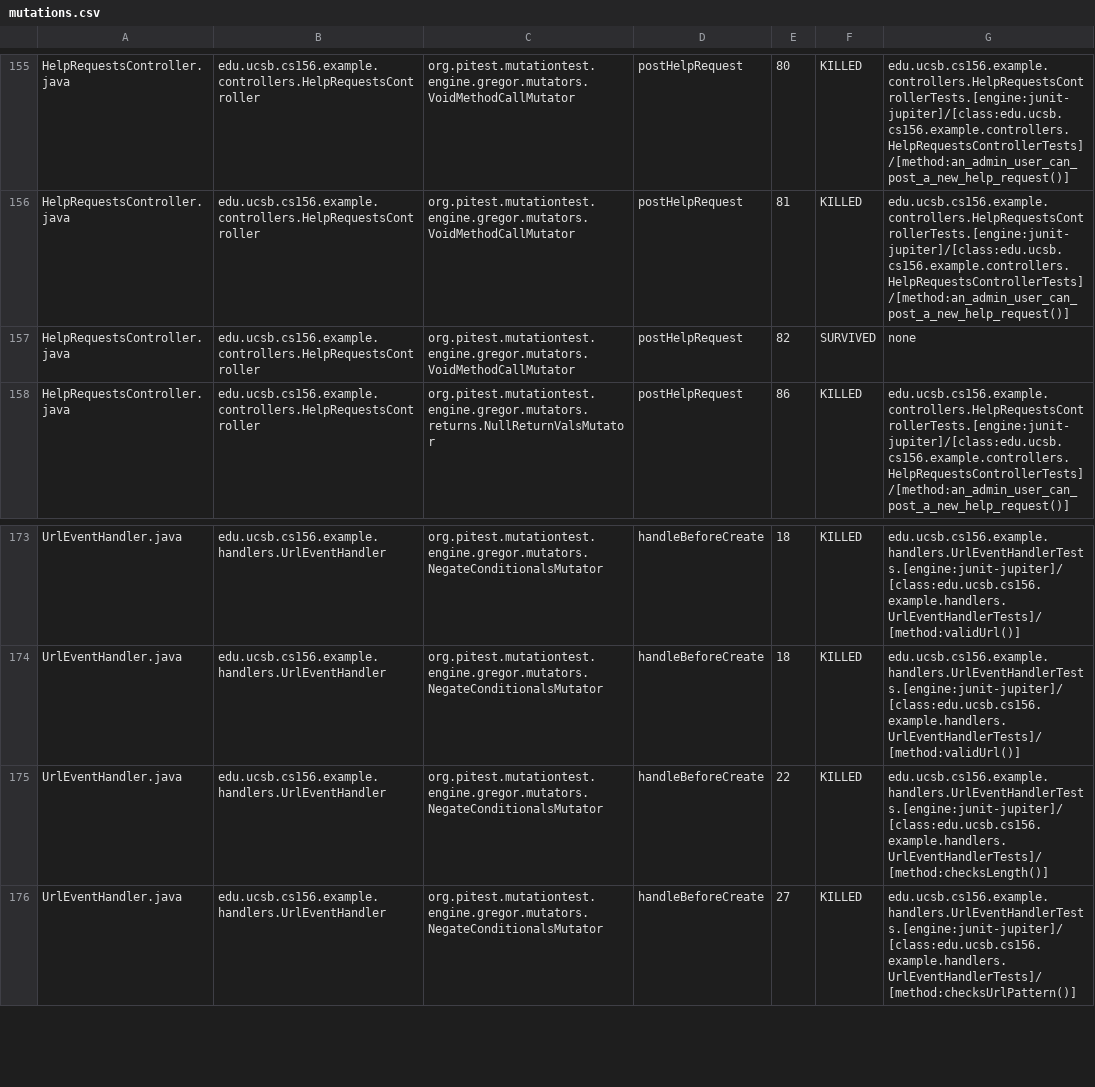
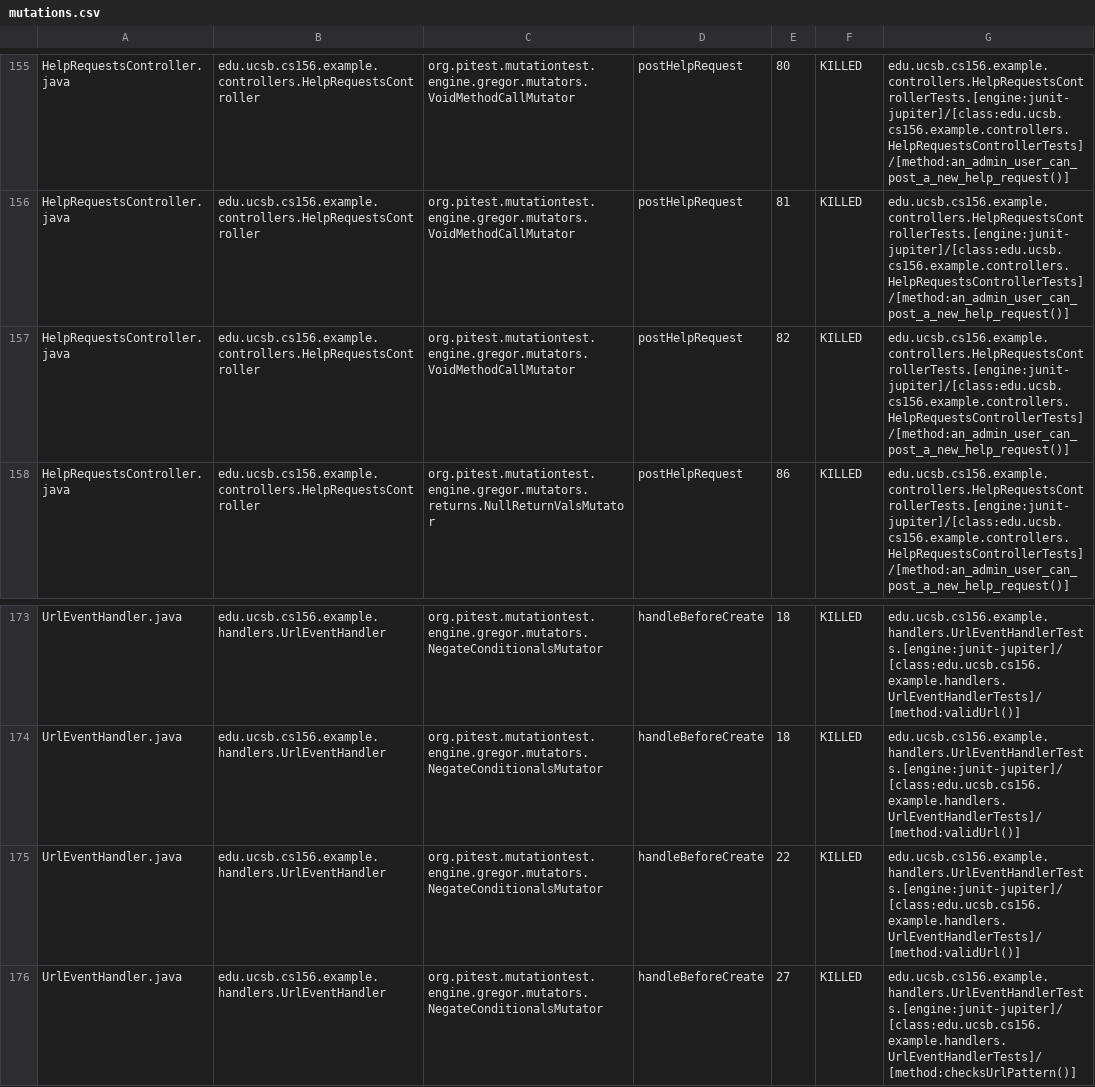
Before and after one commit to ucsb-cs156-s26/team01-s26-07, a CSV file: prs/71/pitest/mutations.csv, drawn as a sheet; only a part is shown, gaps mark what is left out.

Commit message:
Deploying to gh-pages from @ ucsb-cs156-s26/team01-s26-07@48e3d76eacfb4945ddf3d856c4060b0db8bac244 🚀

```diff
--- a/prs/71/pitest/mutations.csv
+++ b/prs/71/pitest/mutations.csv
@@ -156,3 +156,3 @@ HelpRequestsController.java,edu.ucsb.cs156.example.controllers.HelpRequestsContr
 HelpRequestsController.java,edu.ucsb.cs156.example.controllers.HelpRequestsController,org.pitest.mutationtest.engine.gregor.mutators.VoidMethodCallMutator,postHelpRequest,81,KILLED,edu.ucsb.cs156.example.controllers.HelpRequestsControllerTests.[engine:junit-jupiter]/[class:edu.ucsb.cs156.example.controllers.HelpRequestsControllerTests]/[method:an_admin_user_can_post_a_new_help_request()]
-HelpRequestsController.java,edu.ucsb.cs156.example.controllers.HelpRequestsController,org.pitest.mutationtest.engine.gregor.mutators.VoidMethodCallMutator,postHelpRequest,82,SURVIVED,none
+HelpRequestsController.java,edu.ucsb.cs156.example.controllers.HelpRequestsController,org.pitest.mutationtest.engine.gregor.mutators.VoidMethodCallMutator,postHelpRequest,82,KILLED,edu.ucsb.cs156.example.controllers.HelpRequestsControllerTests.[engine:junit-jupiter]/[class:edu.ucsb.cs156.example.controllers.HelpRequestsControllerTests]/[method:an_admin_user_can_post_a_new_help_request()]
 HelpRequestsController.java,edu.ucsb.cs156.example.controllers.HelpRequestsController,org.pitest.mutationtest.engine.gregor.mutators.returns.NullReturnValsMutator,postHelpRequest,86,KILLED,edu.ucsb.cs156.example.controllers.HelpRequestsControllerTests.[engine:junit-jupiter]/[class:edu.ucsb.cs156.example.controllers.HelpRequestsControllerTests]/[method:an_admin_user_can_post_a_new_help_request()]
@@ -174,3 +174,3 @@ UrlEventHandler.java,edu.ucsb.cs156.example.handlers.UrlEventHandler,org.pitest.
 UrlEventHandler.java,edu.ucsb.cs156.example.handlers.UrlEventHandler,org.pitest.mutationtest.engine.gregor.mutators.NegateConditionalsMutator,handleBeforeCreate,18,KILLED,edu.ucsb.cs156.example.handlers.UrlEventHandlerTests.[engine:junit-jupiter]/[class:edu.ucsb.cs156.example.handlers.UrlEventHandlerTests]/[method:validUrl()]
-UrlEventHandler.java,edu.ucsb.cs156.example.handlers.UrlEventHandler,org.pitest.mutationtest.engine.gregor.mutators.NegateConditionalsMutator,handleBeforeCreate,22,KILLED,edu.ucsb.cs156.example.handlers.UrlEventHandlerTests.[engine:junit-jupiter]/[class:edu.ucsb.cs156.example.handlers.UrlEventHandlerTests]/[method:checksLength()]
+UrlEventHandler.java,edu.ucsb.cs156.example.handlers.UrlEventHandler,org.pitest.mutationtest.engine.gregor.mutators.NegateConditionalsMutator,handleBeforeCreate,22,KILLED,edu.ucsb.cs156.example.handlers.UrlEventHandlerTests.[engine:junit-jupiter]/[class:edu.ucsb.cs156.example.handlers.UrlEventHandlerTests]/[method:validUrl()]
 UrlEventHandler.java,edu.ucsb.cs156.example.handlers.UrlEventHandler,org.pitest.mutationtest.engine.gregor.mutators.NegateConditionalsMutator,handleBeforeCreate,27,KILLED,edu.ucsb.cs156.example.handlers.UrlEventHandlerTests.[engine:junit-jupiter]/[class:edu.ucsb.cs156.example.handlers.UrlEventHandlerTests]/[method:checksUrlPattern()]
```
Also changed, not shown: 25 other files.
